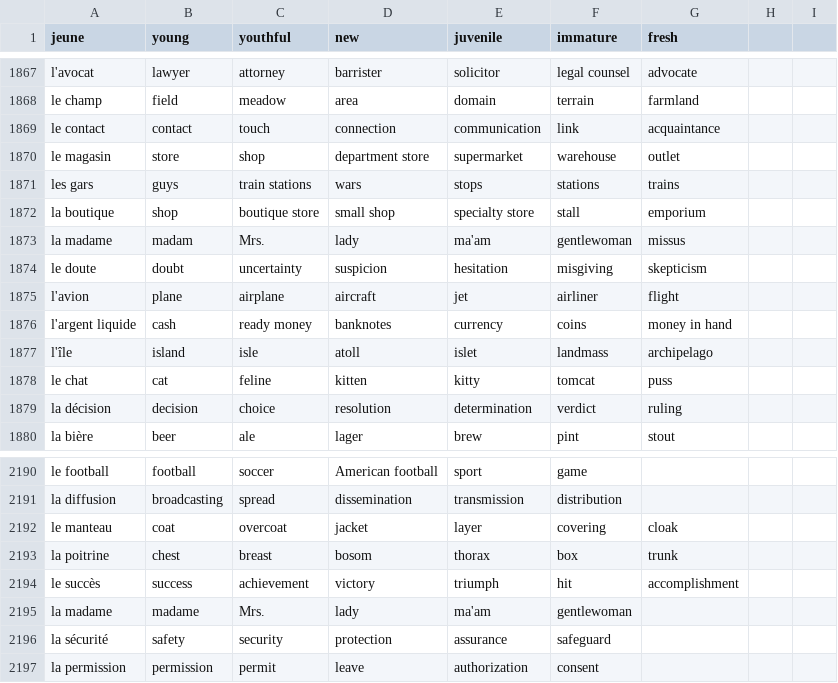
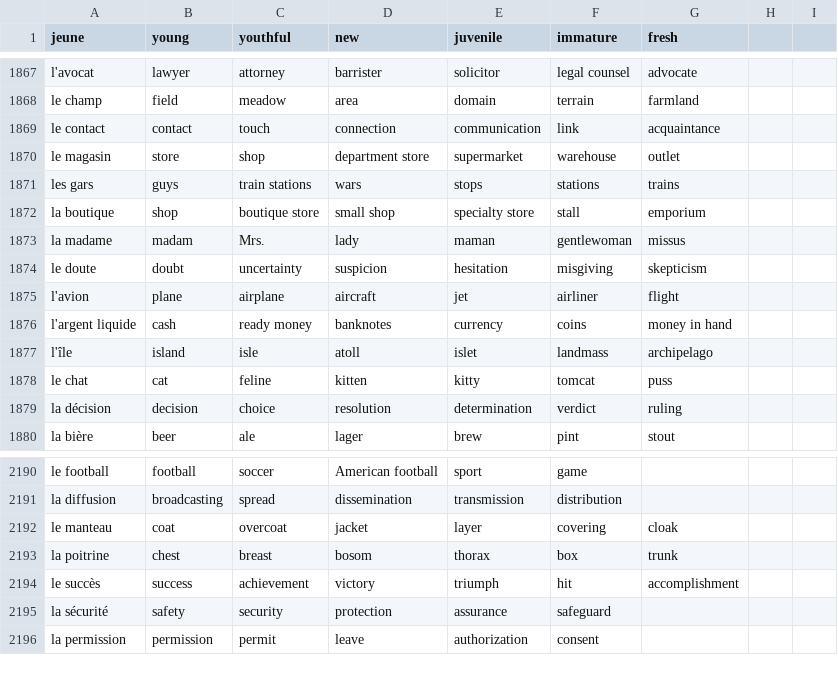
Before and after one commit to Socket-Net/fdi.mm, a CSV file: words_en.csv, drawn as a sheet; only a part is shown, gaps mark what is left out.

Commit message:
Update words_en.csv

```diff
--- a/words_en.csv
+++ b/words_en.csv
@@ -1872,3 +1872,3 @@ les gars,guys,train stations,wars,stops,stations,trains,
 la boutique, shop, boutique store, small shop, specialty store, stall, emporium
-la madame, madam, Mrs., lady, ma'am, gentlewoman, missus
+la madame, madam, Mrs., lady, maman, gentlewoman, missus
 le doute, doubt, uncertainty, suspicion, hesitation, misgiving, skepticism
@@ -2194,3 +2194,2 @@ la poitrine, chest, breast, bosom, thorax, box, trunk
 le succès, success, achievement, victory, triumph, hit, accomplishment
-la madame, madame, Mrs., lady, ma'am, gentlewoman,
 la sécurité, safety, security, protection, assurance, safeguard,
```
